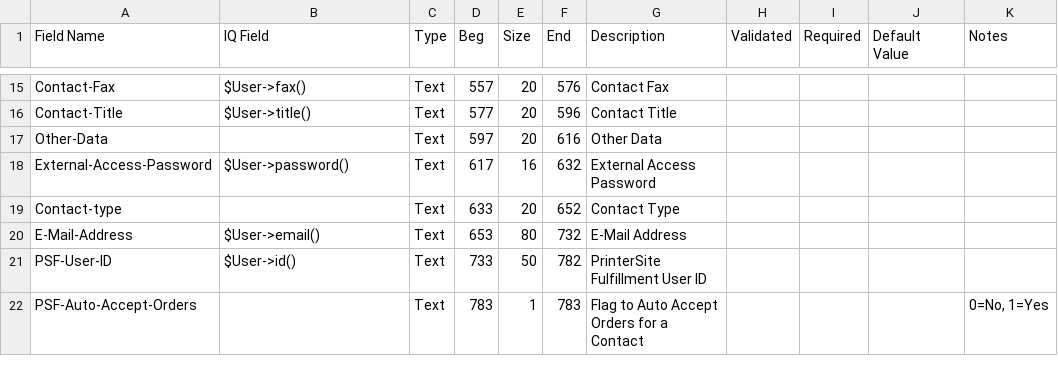
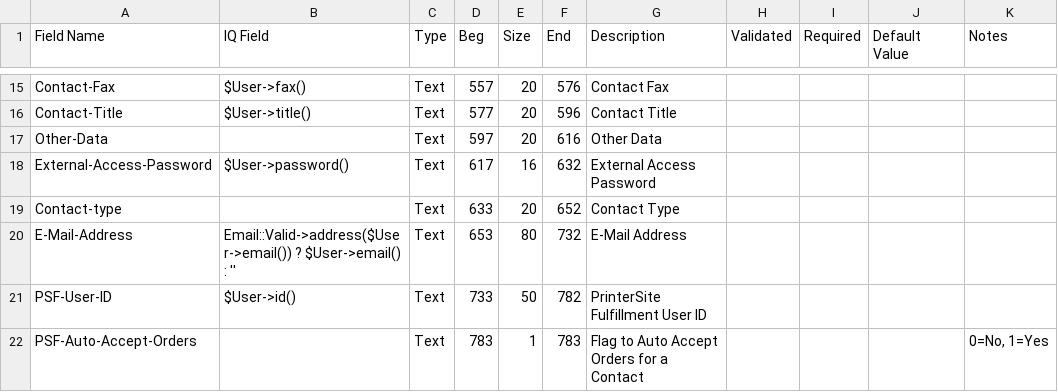
Before and after one commit to connortechnology/openprint, a CSV file: perl/tools/Monarch/13.1/Cust_Contacts.csv, drawn as a sheet; only a part is shown, gaps mark what is left out; the diff names each change by its address in the sheet, - before the commit and + after, or states it on an @@ line.

Commit message:
use valid email address

```diff
--- a/perl/tools/Monarch/13.1/Cust_Contacts.csv
+++ b/perl/tools/Monarch/13.1/Cust_Contacts.csv
-B20 (IQ Field): $User->email()
+B20 (IQ Field): Email::Valid->address($User->email()) ? $User->email() : ''
```
